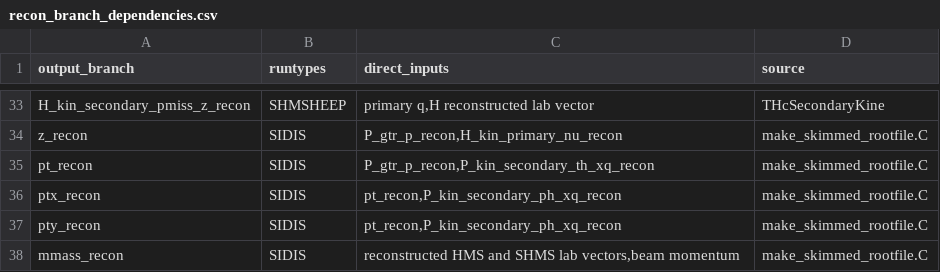
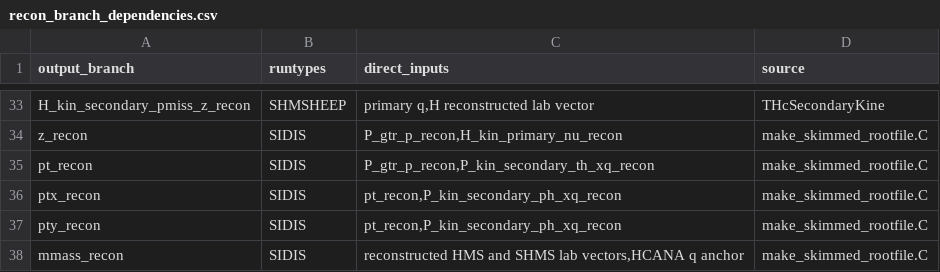
Before and after one commit to rparvez92/hallc_replay_rsidis, a CSV file: AUX_FILES/util/make_skimfiles/recon_branch_dependencies.csv, drawn as a sheet; only a part is shown, gaps mark what is left out.

```diff
--- a/AUX_FILES/util/make_skimfiles/recon_branch_dependencies.csv
+++ b/AUX_FILES/util/make_skimfiles/recon_branch_dependencies.csv
@@ -37,2 +37,2 @@ ptx_recon,SIDIS,"pt_recon,P_kin_secondary_ph_xq_recon",make_skimmed_rootfile.C
 pty_recon,SIDIS,"pt_recon,P_kin_secondary_ph_xq_recon",make_skimmed_rootfile.C
-mmass_recon,SIDIS,"reconstructed HMS and SHMS lab vectors,beam momentum",make_skimmed_rootfile.C
+mmass_recon,SIDIS,"reconstructed HMS and SHMS lab vectors,HCANA q anchor",make_skimmed_rootfile.C
```
Also changed, not shown: 4 other files.
